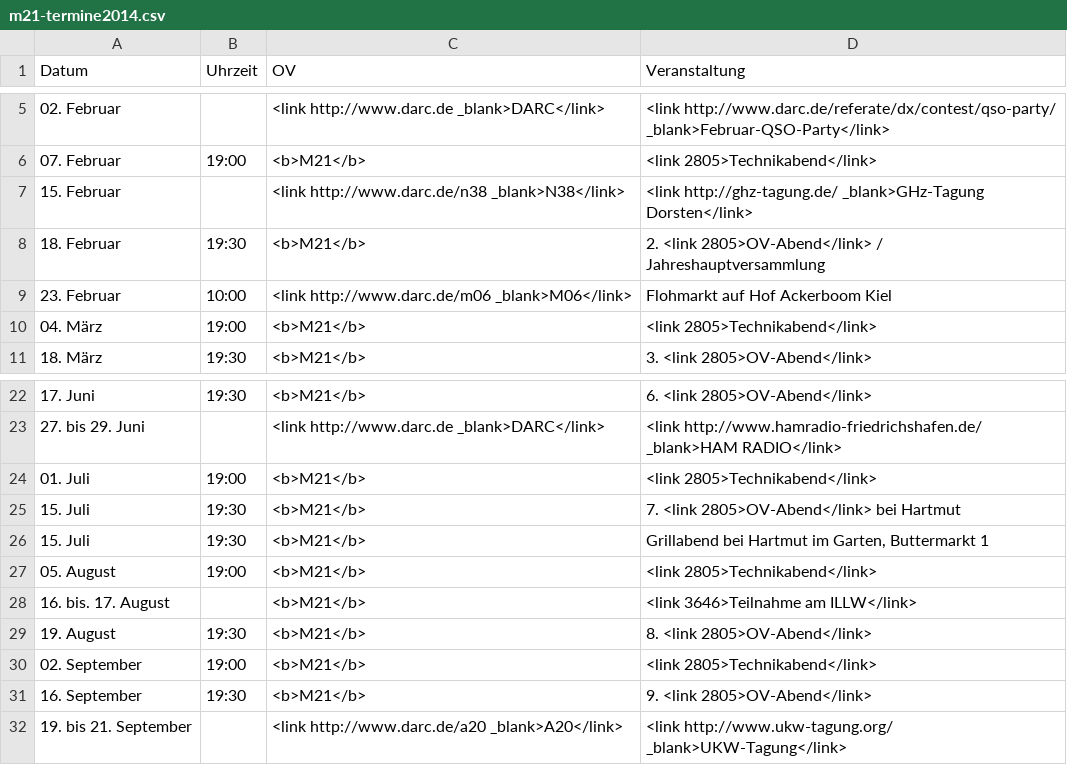
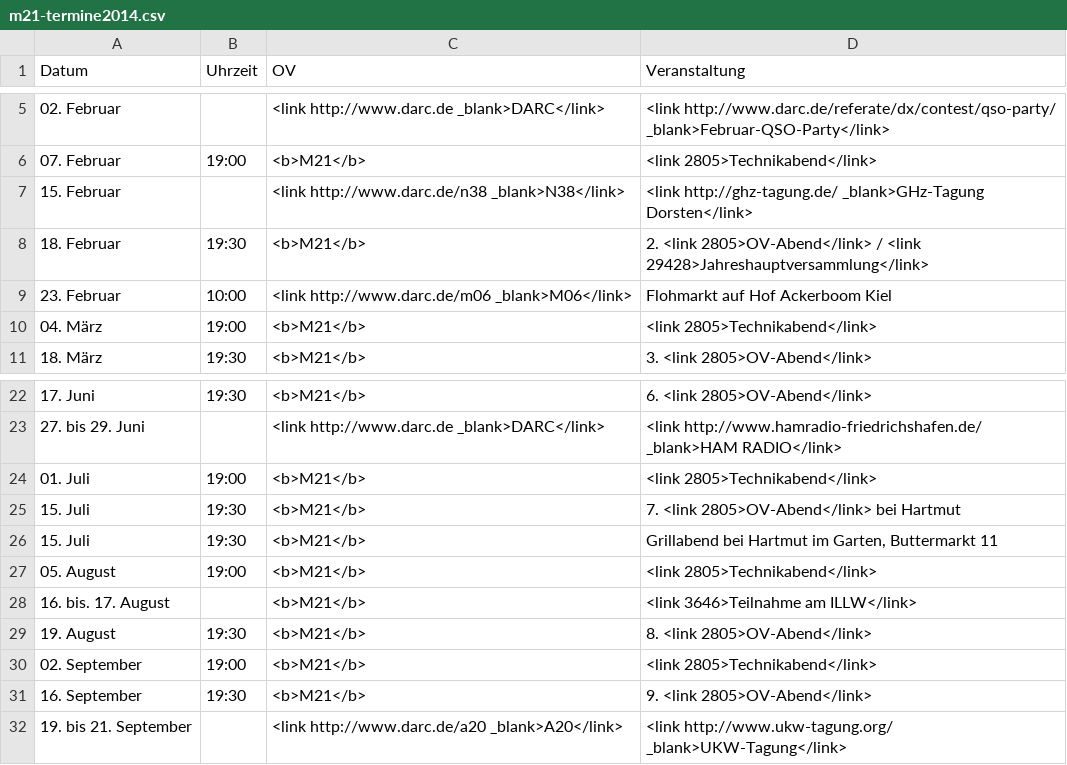
Before and after one commit to malteschmitz/m21-termine, a CSV file: m21-termine2014.csv, drawn as a sheet; only a part is shown, gaps mark what is left out.

Commit message:
Update m21-termine2014.csv

```diff
--- a/m21-termine2014.csv
+++ b/m21-termine2014.csv
@@ -7,3 +7,3 @@ Datum;Uhrzeit;OV;Veranstaltung
 15. Februar;;<link http://www.darc.de/n38 _blank>N38</link>;<link http://ghz-tagung.de/ _blank>GHz-Tagung Dorsten</link>
-18. Februar;19:30;<b>M21</b>;2. <link 2805>OV-Abend</link> / Jahreshauptversammlung
+18. Februar;19:30;<b>M21</b>;2. <link 2805>OV-Abend</link> / <link 29428>Jahreshauptversammlung</link>
 23. Februar;10:00;<link http://www.darc.de/m06 _blank>M06</link>;Flohmarkt auf Hof Ackerboom Kiel
@@ -25,3 +25,3 @@ Datum;Uhrzeit;OV;Veranstaltung
 15. Juli;19:30;<b>M21</b>;7. <link 2805>OV-Abend</link> bei Hartmut
-15. Juli;19:30;<b>M21</b>;Grillabend bei Hartmut im Garten, Buttermarkt 1
+15. Juli;19:30;<b>M21</b>;Grillabend bei Hartmut im Garten, Buttermarkt 11
 05. August;19:00;<b>M21</b>;<link 2805>Technikabend</link>
```
